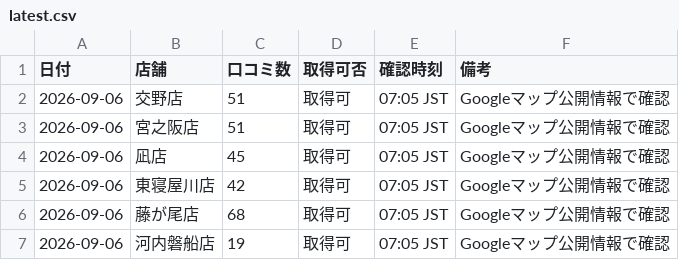
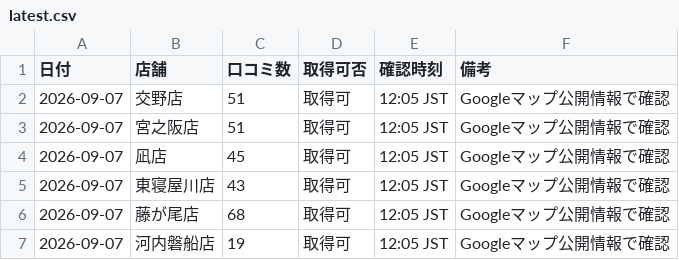
Before and after one commit to tatsuya20100530-cell/-MORIWAKI, a CSV file: google-business-check/data/latest.csv, drawn as a sheet.

Commit message:
Update latest Google Business daily check for 2026-09-07

```diff
--- a/google-business-check/data/latest.csv
+++ b/google-business-check/data/latest.csv
@@ -1,7 +1,7 @@
 日付,店舗,口コミ数,取得可否,確認時刻,備考
-2026-09-06,交野店,51,取得可,07:05 JST,Googleマップ公開情報で確認
-2026-09-06,宮之阪店,51,取得可,07:05 JST,Googleマップ公開情報で確認
-2026-09-06,凪店,45,取得可,07:05 JST,Googleマップ公開情報で確認
-2026-09-06,東寝屋川店,42,取得可,07:05 JST,Googleマップ公開情報で確認
-2026-09-06,藤が尾店,68,取得可,07:05 JST,Googleマップ公開情報で確認
-2026-09-06,河内磐船店,19,取得可,07:05 JST,Googleマップ公開情報で確認
+2026-09-07,交野店,51,取得可,12:05 JST,Googleマップ公開情報で確認
+2026-09-07,宮之阪店,51,取得可,12:05 JST,Googleマップ公開情報で確認
+2026-09-07,凪店,45,取得可,12:05 JST,Googleマップ公開情報で確認
+2026-09-07,東寝屋川店,43,取得可,12:05 JST,Googleマップ公開情報で確認
+2026-09-07,藤が尾店,68,取得可,12:05 JST,Googleマップ公開情報で確認
+2026-09-07,河内磐船店,19,取得可,12:05 JST,Googleマップ公開情報で確認
```
